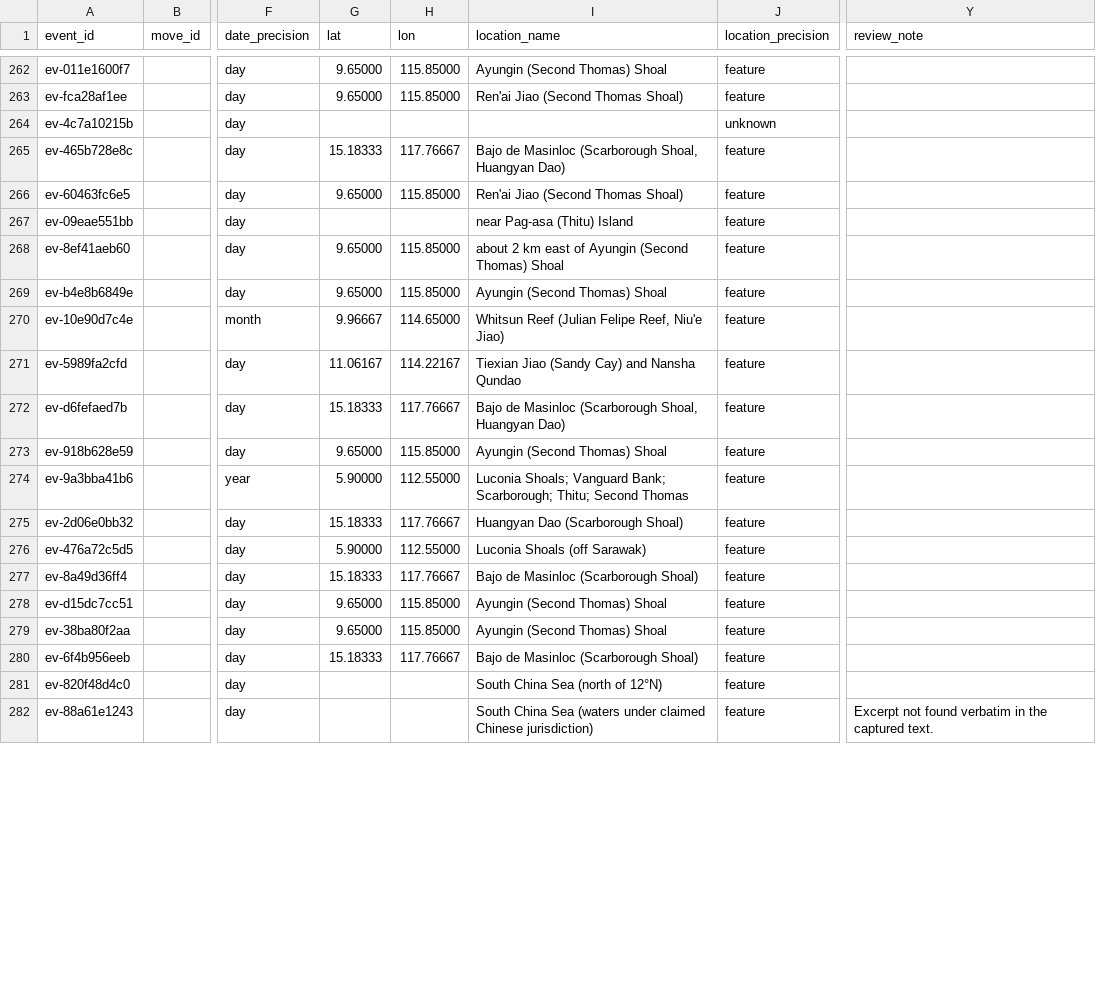
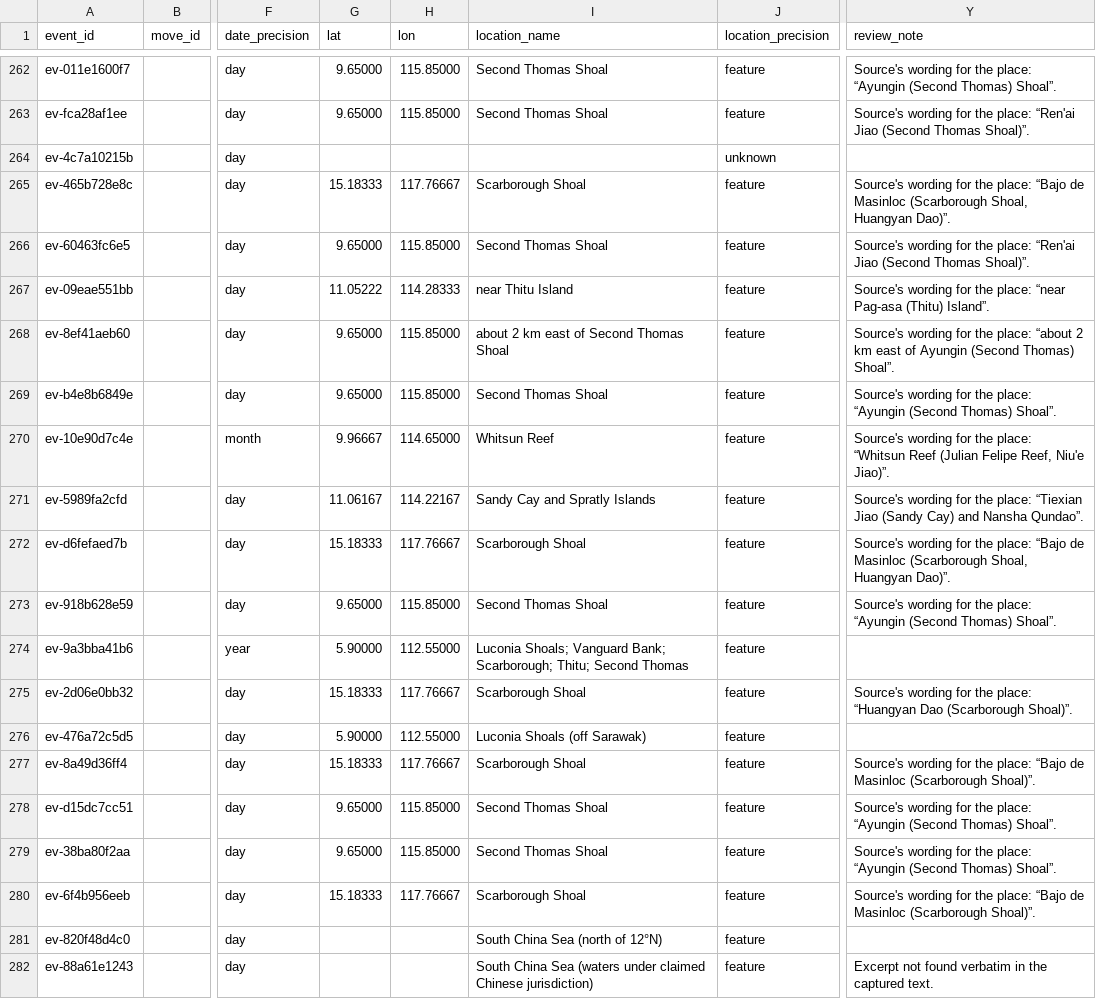
Before and after one commit to South-China-Sea-Developments/SCS-Developments-Tracker, a CSV file: data/events.csv, drawn as a sheet; only a part is shown, gaps mark what is left out; the diff covers the shown part only; the diff names each change by its address in the sheet, - before the commit and + after, or states it on an @@ line.

```diff
--- a/data/events.csv
+++ b/data/events.csv
-I262 (location_name): Ayungin (Second Thomas) Shoal
+I262 (location_name): Second Thomas Shoal
-Y262 (review_note): (empty)
+Y262 (review_note): Source's wording for the place: “Ayungin (Second Thomas) Shoal”.
-I263 (location_name): Ren'ai Jiao (Second Thomas Shoal)
+I263 (location_name): Second Thomas Shoal
-Y263 (review_note): (empty)
+Y263 (review_note): Source's wording for the place: “Ren'ai Jiao (Second Thomas Shoal)”.
-I265 (location_name): Bajo de Masinloc (Scarborough Shoal, Huangyan Dao)
+I265 (location_name): Scarborough Shoal
-Y265 (review_note): (empty)
+Y265 (review_note): Source's wording for the place: “Bajo de Masinloc (Scarborough Shoal, Huangyan Dao)”.
-I266 (location_name): Ren'ai Jiao (Second Thomas Shoal)
+I266 (location_name): Second Thomas Shoal
-Y266 (review_note): (empty)
+Y266 (review_note): Source's wording for the place: “Ren'ai Jiao (Second Thomas Shoal)”.
-G267 (lat): (empty)
+G267 (lat): 11.05222
-H267 (lon): (empty)
+H267 (lon): 114.28333
-I267 (location_name): near Pag-asa (Thitu) Island
+I267 (location_name): near Thitu Island
-Y267 (review_note): (empty)
+Y267 (review_note): Source's wording for the place: “near Pag-asa (Thitu) Island”.
-I268 (location_name): about 2 km east of Ayungin (Second Thomas) Shoal
+I268 (location_name): about 2 km east of Second Thomas Shoal
-Y268 (review_note): (empty)
+Y268 (review_note): Source's wording for the place: “about 2 km east of Ayungin (Second Thomas) Shoal”.
-I269 (location_name): Ayungin (Second Thomas) Shoal
+I269 (location_name): Second Thomas Shoal
-Y269 (review_note): (empty)
+Y269 (review_note): Source's wording for the place: “Ayungin (Second Thomas) Shoal”.
-I270 (location_name): Whitsun Reef (Julian Felipe Reef, Niu'e Jiao)
+I270 (location_name): Whitsun Reef
-Y270 (review_note): (empty)
+Y270 (review_note): Source's wording for the place: “Whitsun Reef (Julian Felipe Reef, Niu'e Jiao)”.
-I271 (location_name): Tiexian Jiao (Sandy Cay) and Nansha Qundao
+I271 (location_name): Sandy Cay and Spratly Islands
-Y271 (review_note): (empty)
+Y271 (review_note): Source's wording for the place: “Tiexian Jiao (Sandy Cay) and Nansha Qundao”.
-I272 (location_name): Bajo de Masinloc (Scarborough Shoal, Huangyan Dao)
+I272 (location_name): Scarborough Shoal
-Y272 (review_note): (empty)
+Y272 (review_note): Source's wording for the place: “Bajo de Masinloc (Scarborough Shoal, Huangyan Dao)”.
-I273 (location_name): Ayungin (Second Thomas) Shoal
+I273 (location_name): Second Thomas Shoal
-Y273 (review_note): (empty)
+Y273 (review_note): Source's wording for the place: “Ayungin (Second Thomas) Shoal”.
-I275 (location_name): Huangyan Dao (Scarborough Shoal)
+I275 (location_name): Scarborough Shoal
-Y275 (review_note): (empty)
+Y275 (review_note): Source's wording for the place: “Huangyan Dao (Scarborough Shoal)”.
-I277 (location_name): Bajo de Masinloc (Scarborough Shoal)
+I277 (location_name): Scarborough Shoal
-Y277 (review_note): (empty)
+Y277 (review_note): Source's wording for the place: “Bajo de Masinloc (Scarborough Shoal)”.
-I278:I279 (location_name): Ayungin (Second Thomas) Shoal
+I278:I279 (location_name): Second Thomas Shoal
-Y278:Y279 (review_note): (empty)
+Y278:Y279 (review_note): Source's wording for the place: “Ayungin (Second Thomas) Shoal”.
-I280 (location_name): Bajo de Masinloc (Scarborough Shoal)
+I280 (location_name): Scarborough Shoal
-Y280 (review_note): (empty)
+Y280 (review_note): Source's wording for the place: “Bajo de Masinloc (Scarborough Shoal)”.
```
Also changed, not shown: 128 edited cells elsewhere in this file.
